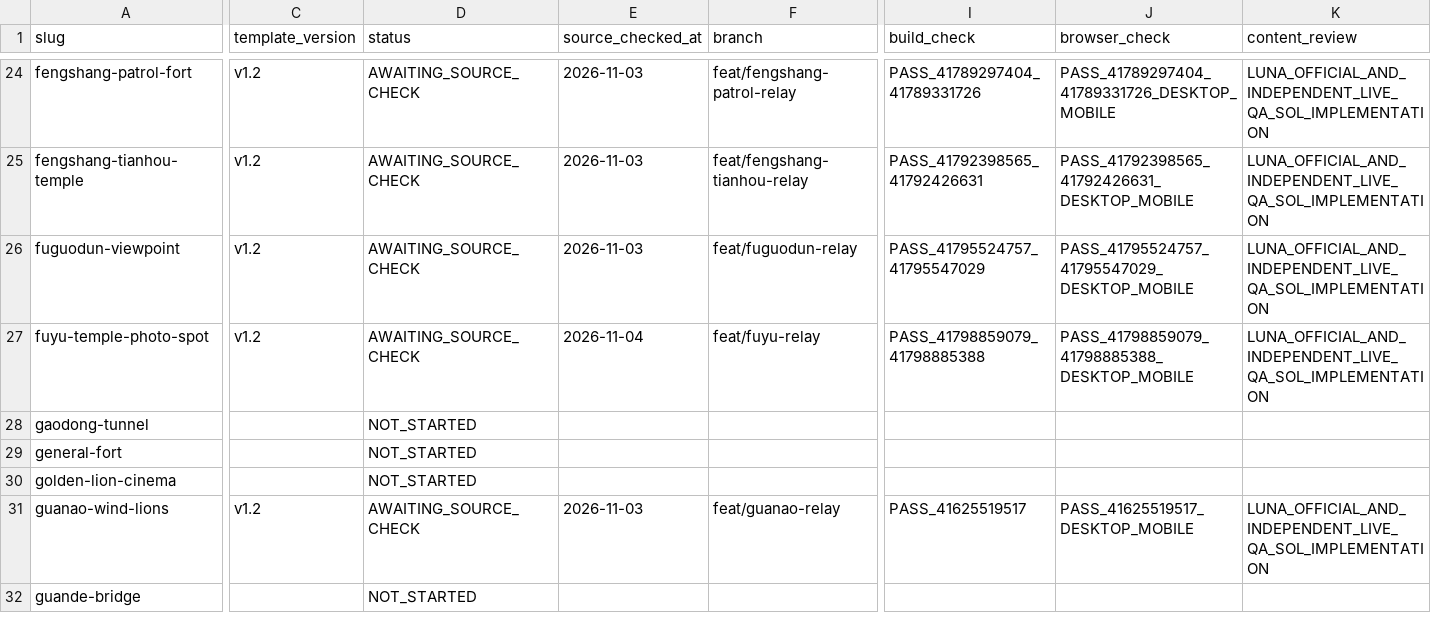
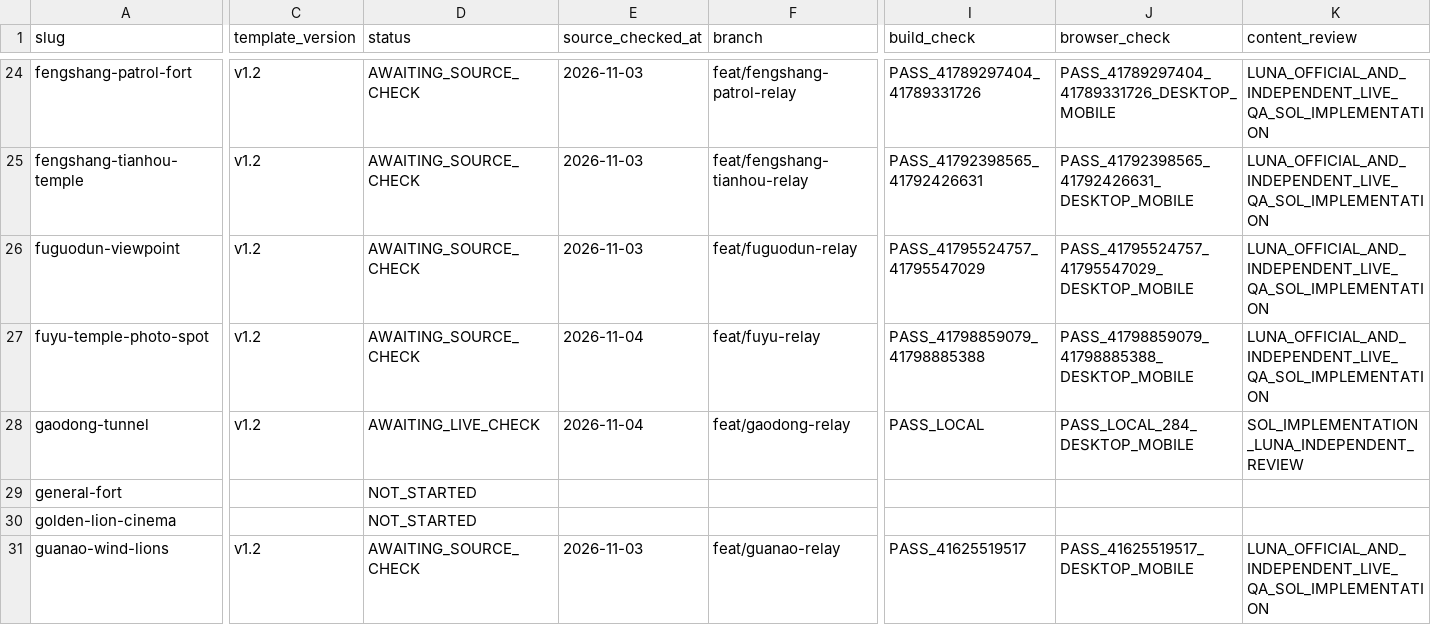
Before and after one commit to n20186005-hash/kinmenguide, a CSV file: docs/attraction-template-migration.csv, drawn as a sheet; only a part is shown, gaps mark what is left out; the shorter side is filled out with more unchanged rows; the diff covers the shown part only; the diff names each change by its address in the sheet, - before the commit and + after, or states it on an @@ line.

Commit message:
Migrate Gaodong Tunnel attraction to v1.2 (#141)

```diff
--- a/docs/attraction-template-migration.csv
+++ b/docs/attraction-template-migration.csv
-C28 (template_version): (empty)
+C28 (template_version): v1.2
-D28 (status): NOT_STARTED
+D28 (status): AWAITING_LIVE_CHECK
-E28 (source_checked_at): (empty)
+E28 (source_checked_at): 2026-11-04
-F28 (branch): (empty)
+F28 (branch): feat/gaodong-relay
-I28 (build_check): (empty)
+I28 (build_check): PASS_LOCAL
-J28 (browser_check): (empty)
+J28 (browser_check): PASS_LOCAL_284_DESKTOP_MOBILE
-K28 (content_review): (empty)
+K28 (content_review): SOL_IMPLEMENTATION_LUNA_INDEPENDENT_REVIEW
```
Also changed, not shown: 2 edited cells elsewhere in this file, 4 other files.
